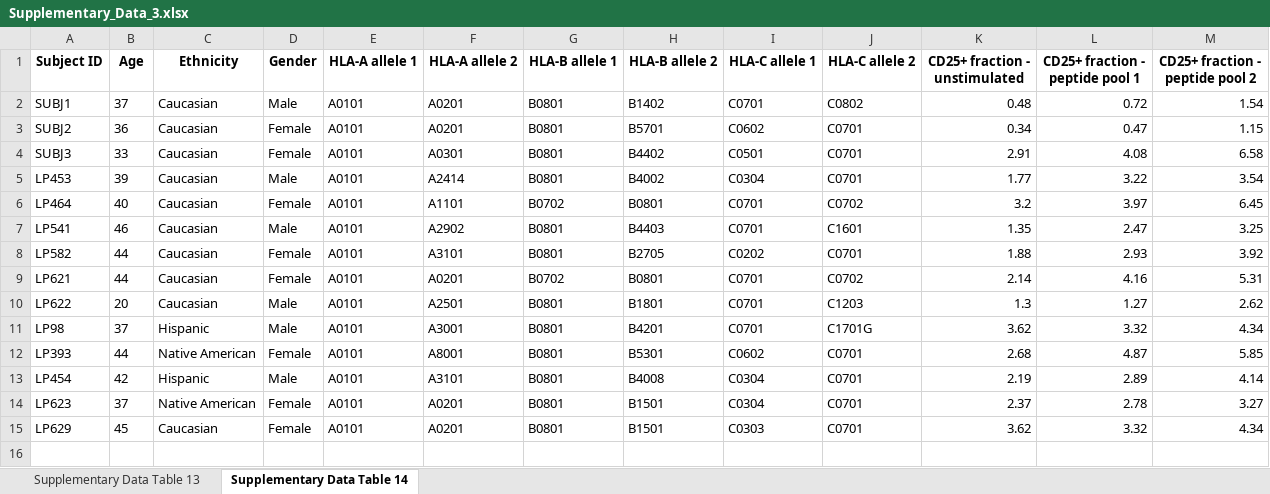
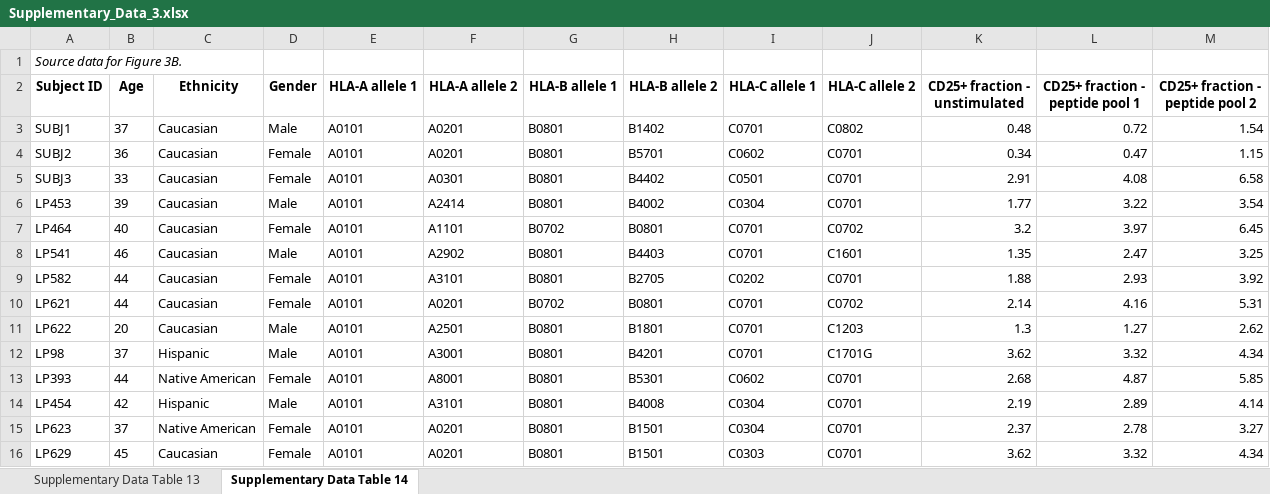
Before and after one commit to lhgergo/covid-apobec, an Excel workbook: supplementary_data_tables/Supplementary_Data_3.xlsx, sheet Supplementary Data Table 14, drawn as a sheet; values as stored, in another font and other column widths than the file's, no borders; the diff names each change by its address in the sheet, - before the commit and + after, or states it on an @@ line.

```diff
--- a/supplementary_data_tables/Supplementary_Data_3.xlsx (sheet Supplementary Data Table 14)
+++ b/supplementary_data_tables/Supplementary_Data_3.xlsx (sheet Supplementary Data Table 14)
+row 1: Source data for Figure 3B.
```
Also changed, not shown: sheet Supplementary Data Table 13, supplementary_data_tables/Supplementary_Data_10.xlsx, supplementary_data_tables/Supplementary_Data_11.xlsx, 6 other files.
